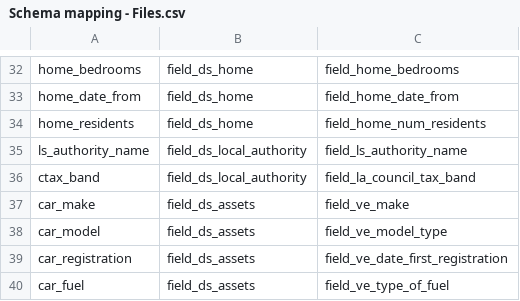
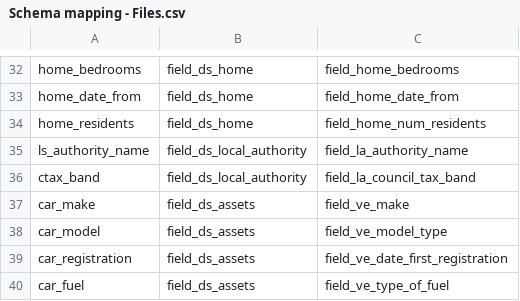
Before and after one commit to JoeKersey/test-repo, a CSV file: Schema mapping - Files.csv, drawn as a sheet; only a part is shown, gaps mark what is left out.

Commit message:
new schema update

```diff
--- a/Schema mapping - Files.csv
+++ b/Schema mapping - Files.csv
@@ -34,3 +34,3 @@ home_date_from,field_ds_home,field_home_date_from
 home_residents,field_ds_home,field_home_num_residents
-ls_authority_name,field_ds_local_authority,field_ls_authority_name
+ls_authority_name,field_ds_local_authority,field_la_authority_name
 ctax_band,field_ds_local_authority,field_la_council_tax_band
```
Also changed, not shown: 1 other file.
